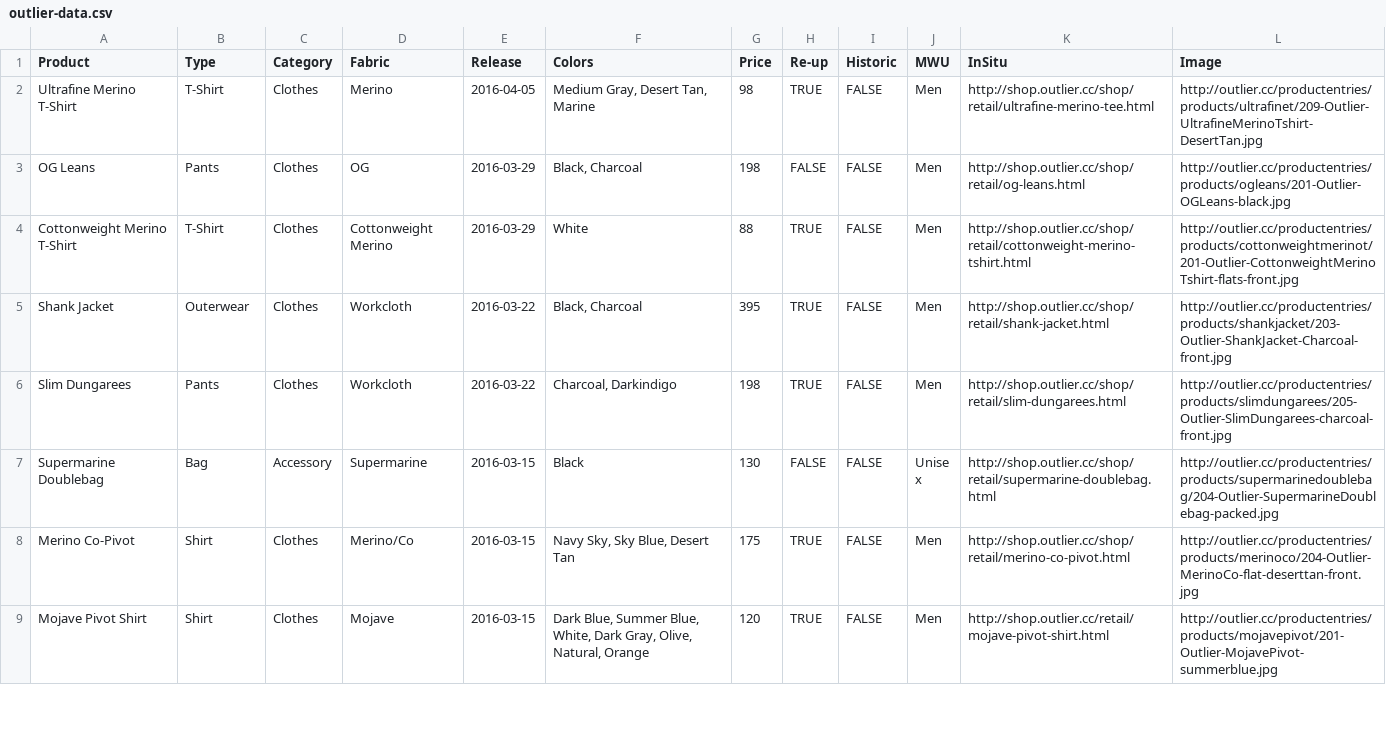
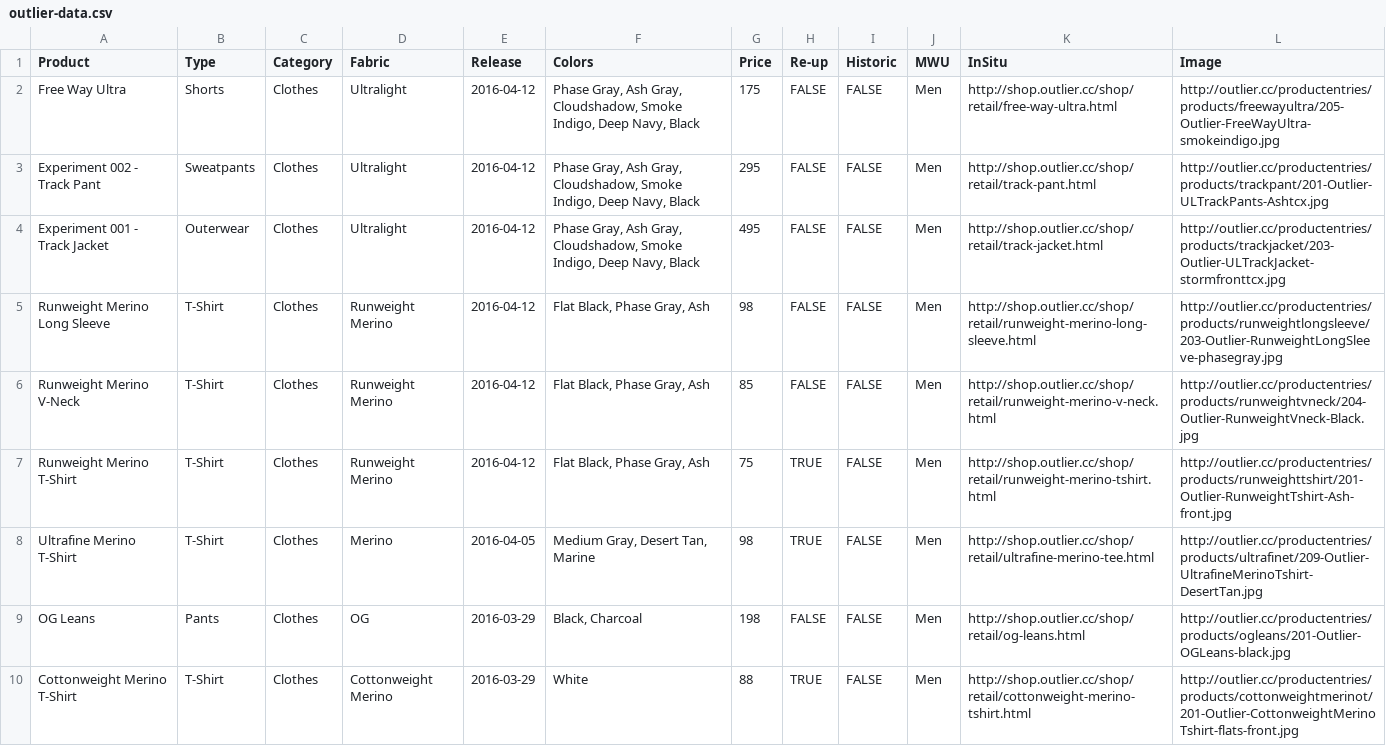
Before and after one commit to ciyer/outlier, a CSV file: outlier-data.csv, drawn as a sheet; only a part is shown; the shorter side is filled out with more unchanged rows.

Commit message:
2016-04-12 drops.

```diff
--- a/outlier-data.csv
+++ b/outlier-data.csv
@@ -1,2 +1,8 @@
 Product,Type,Category,Fabric,Release,Colors,Price,Re-up,Historic,MWU,InSitu,Image
+Free Way Ultra,Shorts,Clothes,Ultralight,2016-04-12,"Phase Gray, Ash Gray, Cloudshadow, Smoke Indigo, Deep Navy, Black",175,FALSE,FALSE,Men,http://shop.outlier.cc/shop/retail/free-way-ultra.html,http://outlier.cc/productentries/products/freewayultra/205-Outlier-FreeWayUltra-smokeindigo.jpg
+Experiment 002 - Track Pant,Sweatpants,Clothes,Ultralight,2016-04-12,"Phase Gray, Ash Gray, Cloudshadow, Smoke Indigo, Deep Navy, Black",295,FALSE,FALSE,Men,http://shop.outlier.cc/shop/retail/track-pant.html,http://outlier.cc/productentries/products/trackpant/201-Outlier-ULTrackPants-Ashtcx.jpg
+Experiment 001 - Track Jacket,Outerwear,Clothes,Ultralight,2016-04-12,"Phase Gray, Ash Gray, Cloudshadow, Smoke Indigo, Deep Navy, Black",495,FALSE,FALSE,Men,http://shop.outlier.cc/shop/retail/track-jacket.html,http://outlier.cc/productentries/products/trackjacket/203-Outlier-ULTrackJacket-stormfronttcx.jpg
+Runweight Merino Long Sleeve,T-Shirt,Clothes,Runweight Merino,2016-04-12,"Flat Black, Phase Gray, Ash",98,FALSE,FALSE,Men,http://shop.outlier.cc/shop/retail/runweight-merino-long-sleeve.html,http://outlier.cc/productentries/products/runweightlongsleeve/203-Outlier-RunweightLongSleeve-phasegray.jpg
+Runweight Merino V-Neck,T-Shirt,Clothes,Runweight Merino,2016-04-12,"Flat Black, Phase Gray, Ash",85,FALSE,FALSE,Men,http://shop.outlier.cc/shop/retail/runweight-merino-v-neck.html,http://outlier.cc/productentries/products/runweightvneck/204-Outlier-RunweightVneck-Black.jpg
+Runweight Merino T-Shirt,T-Shirt,Clothes,Runweight Merino,2016-04-12,"Flat Black, Phase Gray, Ash",75,TRUE,FALSE,Men,http://shop.outlier.cc/shop/retail/runweight-merino-tshirt.html,http://outlier.cc/productentries/products/runweighttshirt/201-Outlier-RunweightTshirt-Ash-front.jpg
 Ultrafine Merino T-Shirt,T-Shirt,Clothes,Merino,2016-04-05,"Medium Gray, Desert Tan, Marine",98,TRUE,FALSE,Men,http://shop.outlier.cc/shop/retail/ultrafine-merino-tee.html,http://outlier.cc/productentries/products/ultrafinet/209-Outlier-UltrafineMerinoTshirt-DesertTan.jpg
```
